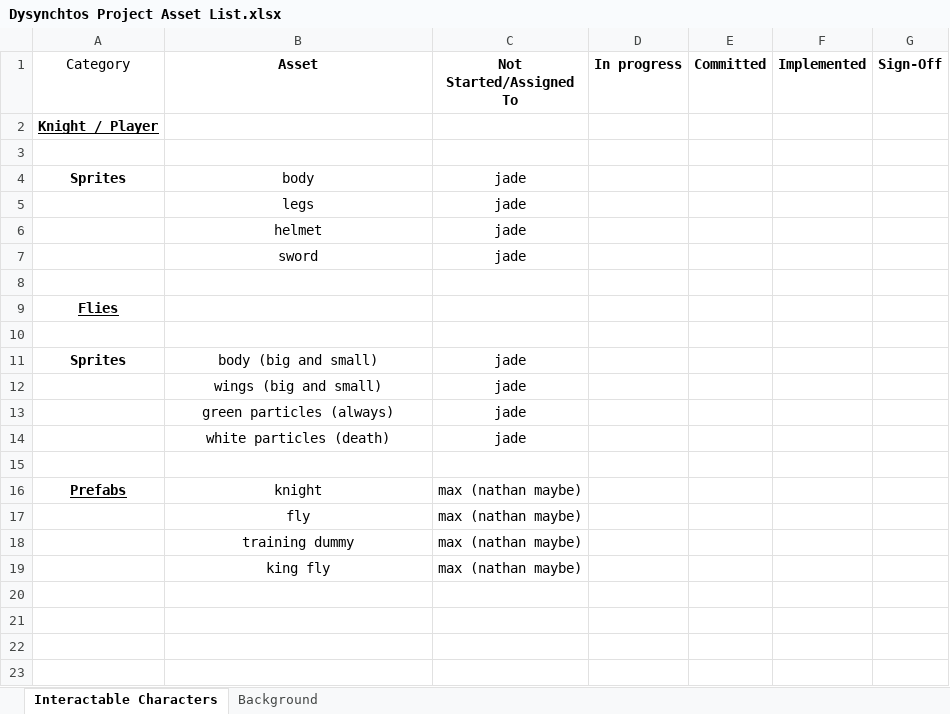
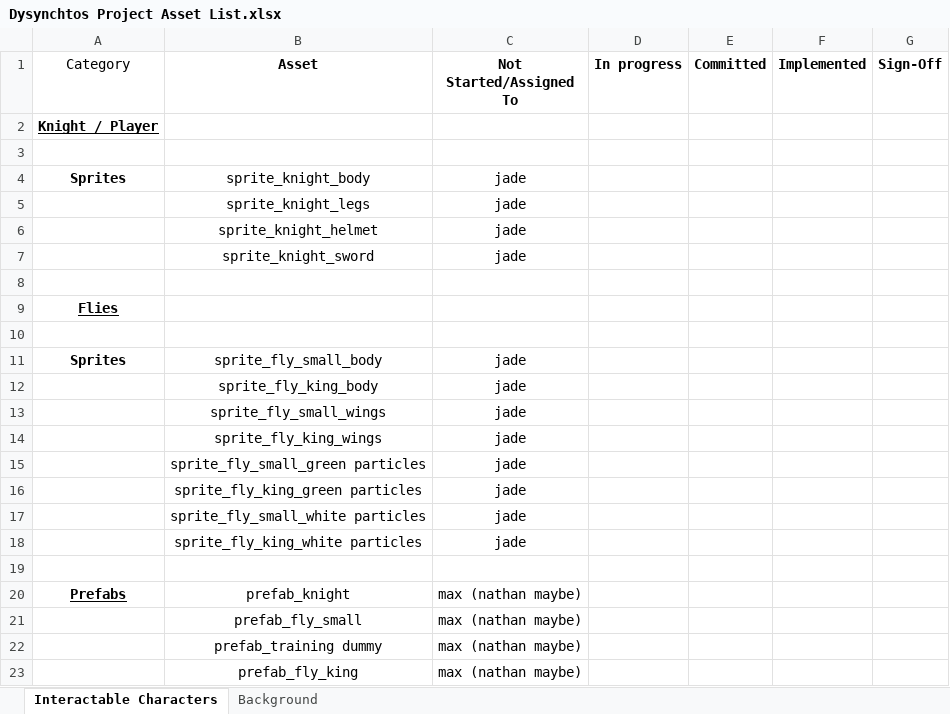
Before and after one commit to NathanVandevoort/Dysynchtos, an Excel workbook: Diana Kudley/Dysynchtos Project Asset List.xlsx, sheet Interactable Characters, drawn as a sheet; values as stored, in another font and other column widths than the file's, no borders; addresses are those after the commit; the diff names each change by its address in the sheet, - before the commit and + after, or states it on an @@ line.

```diff
--- a/Diana Kudley/Dysynchtos Project Asset List.xlsx (sheet Interactable Characters)
+++ b/Diana Kudley/Dysynchtos Project Asset List.xlsx (sheet Interactable Characters)
-B4 (Asset): body
+B4 (Asset): sprite_knight_body
-B5 (Asset): legs
+B5 (Asset): sprite_knight_legs
-B6 (Asset): helmet
+B6 (Asset): sprite_knight_helmet
-B7 (Asset): sword
+B7 (Asset): sprite_knight_sword
-B11 (Asset): body (big and small)
+B11 (Asset): sprite_fly_small_body
+row 12:  | sprite_fly_king_body | jade
-B13 (Asset): wings (big and small)
+B13 (Asset): sprite_fly_small_wings
+row 14:  | sprite_fly_king_wings | jade
-B15 (Asset): green particles (always)
+B15 (Asset): sprite_fly_small_green particles
+row 16:  | sprite_fly_king_green particles | jade
-B17 (Asset): white particles (death)
+B17 (Asset): sprite_fly_small_white particles
+row 18:  | sprite_fly_king_white particles | jade
-B20 (Asset): knight
+B20 (Asset): prefab_knight
-B21 (Asset): fly
+B21 (Asset): prefab_fly_small
-B22 (Asset): training dummy
+B22 (Asset): prefab_training dummy
-B23 (Asset): king fly
+B23 (Asset): prefab_fly_king
```
Also changed, not shown: sheet Background.
